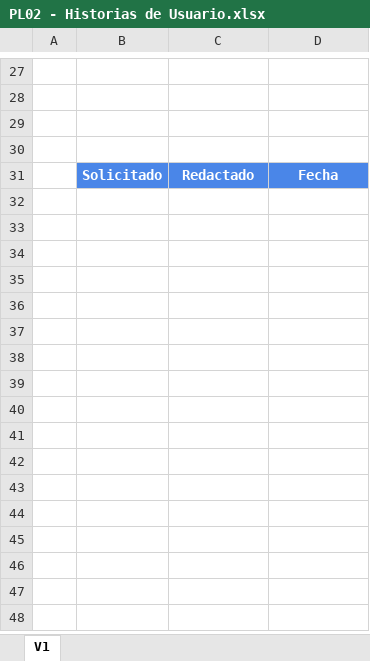
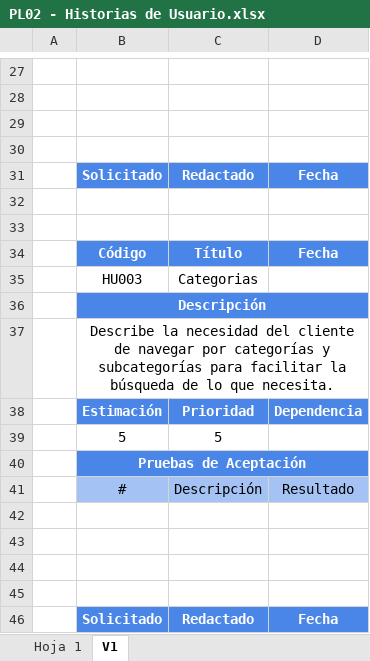
Before and after one commit to SoliDeoGloria123/LuckasEnt_, an Excel workbook: trim_1/req_func_nofunc/PL02 - Historias de Usuario.xlsx, sheet V1, drawn as a sheet; only a part is shown, gaps mark what is left out; values as stored, in another font and other column widths than the file's, no borders; charts and pictures not drawn; the diff names each change by its address in the sheet, - before the commit and + after, or states it on an @@ line.

```diff
--- a/trim_1/req_func_nofunc/PL02 - Historias de Usuario.xlsx (sheet V1)
+++ b/trim_1/req_func_nofunc/PL02 - Historias de Usuario.xlsx (sheet V1)
+sheet tab: Hoja 1
+row 32: (empty)
+row 33: (empty)
+row 34:  | Código | Título | Fecha
+row 35:  | HU003 | Categorias
+row 36:  | Descripción
+row 37:  | Describe la necesidad del cliente de navegar por categorías y subcategorías para facilitar la búsqueda de lo que necesita.
+row 38:  | Estimación | Prioridad | Dependencia
+row 39:  | 5 | 5
+row 40:  | Pruebas de Aceptación
+row 41:  | # | Descripción | Resultado
+row 42: (empty)
+row 43: (empty)
+row 44: (empty)
+row 45: (empty)
+row 46:  | Solicitado | Redactado | Fecha
```
Also changed, not shown: charts or pictures, 6 other files.
